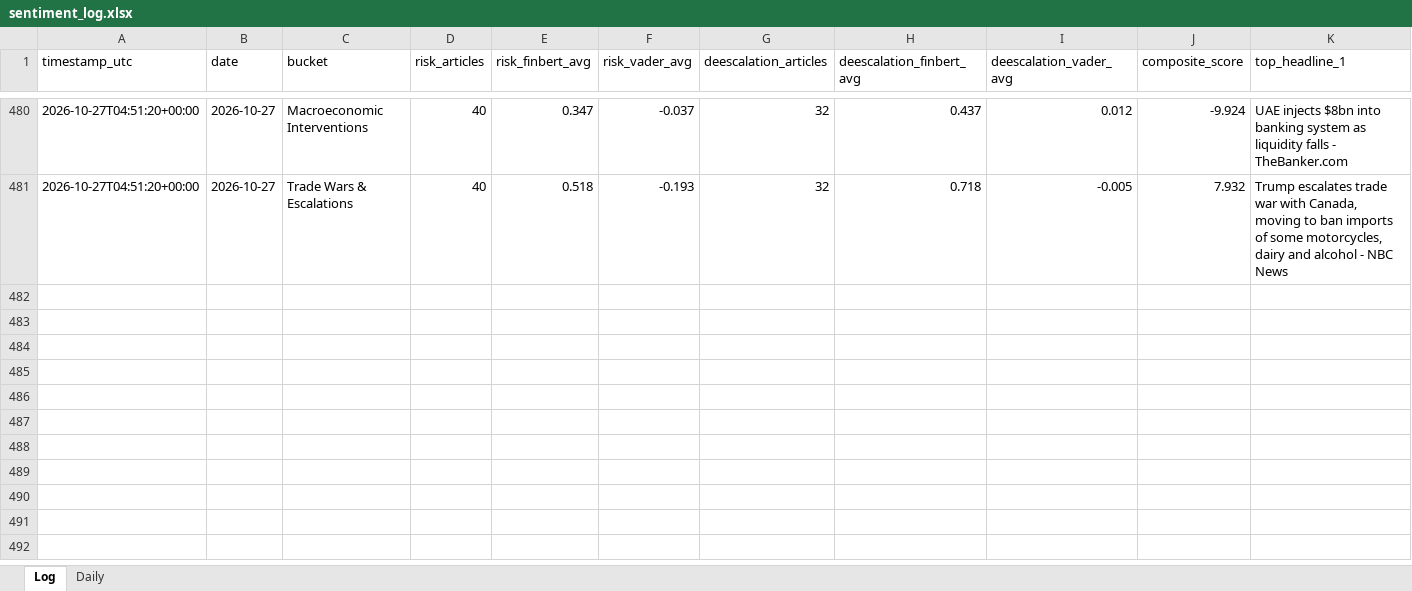
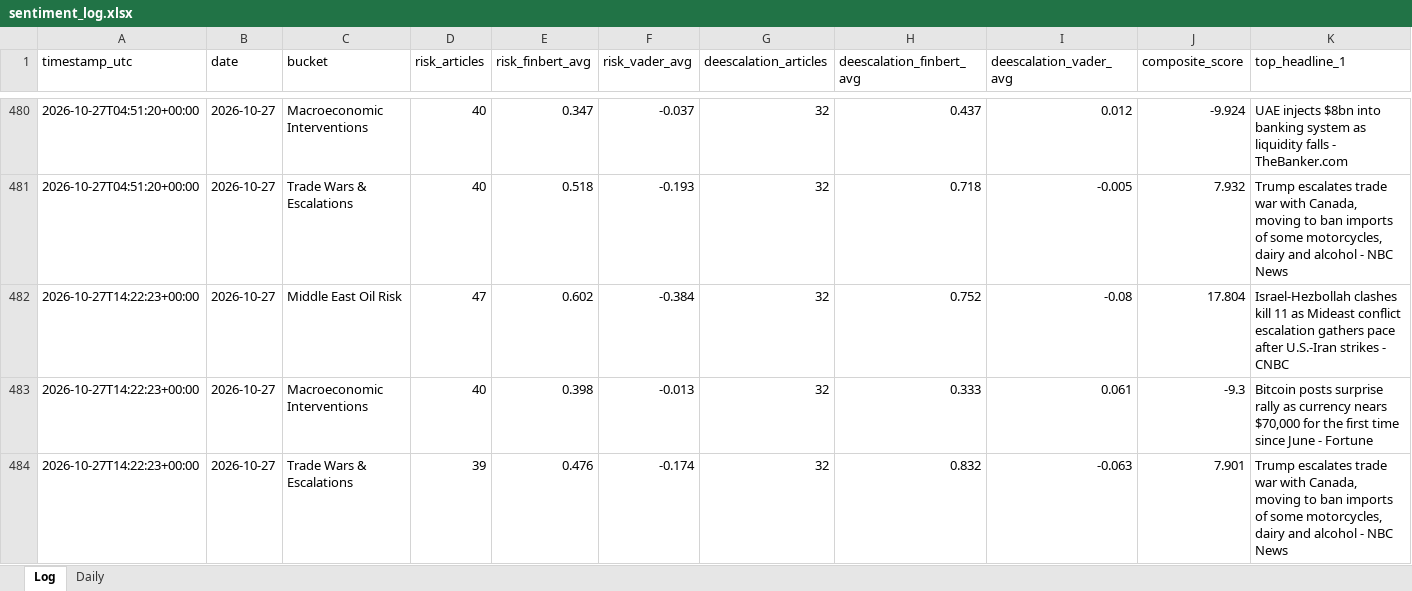
Before and after one commit to Jamesssurfer/CriticalNews_Sentiment, an Excel workbook: data/sentiment_log.xlsx, sheet Log, drawn as a sheet; only a part is shown, gaps mark what is left out; values as stored, in another font and other column widths than the file's, no borders; rows hold the shown columns only; the diff names each change by its address in the sheet, - before the commit and + after, or states it on an @@ line.

```diff
--- a/data/sentiment_log.xlsx (sheet Log)
+++ b/data/sentiment_log.xlsx (sheet Log)
+row 482: 2026-10-27T14:22:23+00:00 | 2026-10-27 | Middle East Oil Risk | 47 | 0.602 | -0.384 | 32 | 0.752 | -0.08 | 17.804 | Israel-Hezbollah clashes kill 11 as Mideast conflict escalation gathers pace after U.S.-Iran strikes - CNBC
+row 483: 2026-10-27T14:22:23+00:00 | 2026-10-27 | Macroeconomic Interventions | 40 | 0.398 | -0.013 | 32 | 0.333 | 0.061 | -9.3 | Bitcoin posts surprise rally as currency nears $70,000 for the first time since June - Fortune
+row 484: 2026-10-27T14:22:23+00:00 | 2026-10-27 | Trade Wars & Escalations | 39 | 0.476 | -0.174 | 32 | 0.832 | -0.063 | 7.901 | Trump escalates trade war with Canada, moving to ban imports of some motorcycles, dairy and alcohol - NBC News
```
Also changed, not shown: 1 other file.
